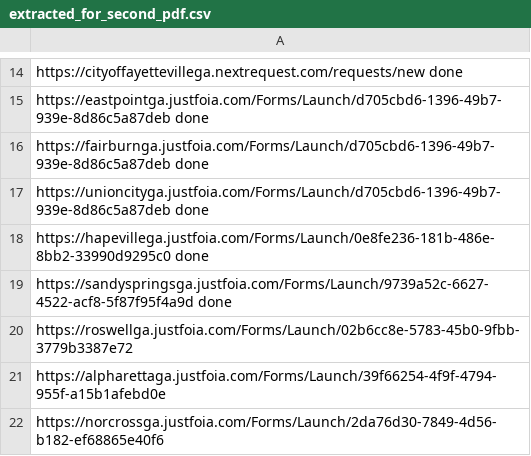
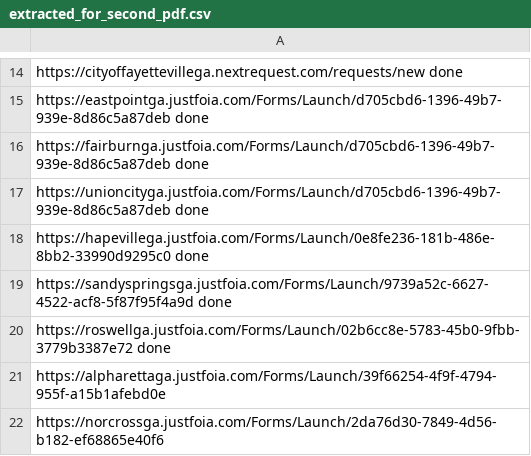
Before and after one commit to Haseebraza12/Automation_Bot, a CSV file: extracted_for_second_pdf.csv, drawn as a sheet; only a part is shown, gaps mark what is left out.

```diff
--- a/extracted_for_second_pdf.csv
+++ b/extracted_for_second_pdf.csv
@@ -19,3 +19,3 @@ https://hapevillega.justfoia.com/Forms/Launch/0e8fe236-181b-486e-8bb2-33990d9295
 https://sandyspringsga.justfoia.com/Forms/Launch/9739a52c-6627-4522-acf8-5f87f95f4a9d done
-https://roswellga.justfoia.com/Forms/Launch/02b6cc8e-5783-45b0-9fbb-3779b3387e72
+https://roswellga.justfoia.com/Forms/Launch/02b6cc8e-5783-45b0-9fbb-3779b3387e72 done
 https://alpharettaga.justfoia.com/Forms/Launch/39f66254-4f9f-4794-955f-a15b1afebd0e
```
Also changed, not shown: 3 other files.
